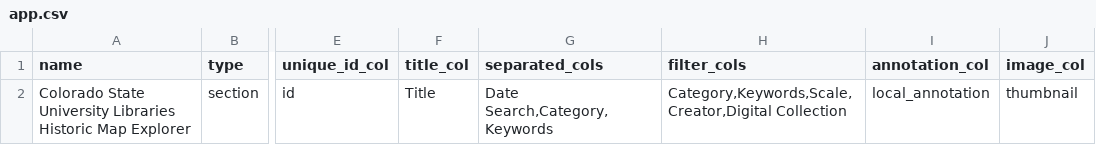
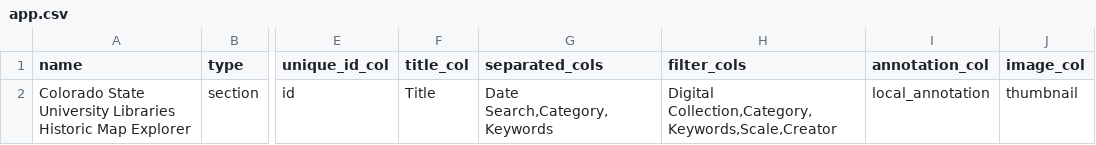
Before and after one commit to GeospatialCentroid/historic_map_viewer, a CSV file: app.csv, drawn as a sheet; only a part is shown, gaps mark what is left out; the diff names each change by its address in the sheet, - before the commit and + after, or states it on an @@ line.

Commit message:
updated tour textm add map point hover effect, and added keyword dict

```diff
--- a/app.csv
+++ b/app.csv
-H2 (filter_cols): Category,Keywords,Scale,Creator,Digital Collection
+H2 (filter_cols): Digital Collection,Category,Keywords,Scale,Creator
```
Also changed, not shown: 3 other files.
